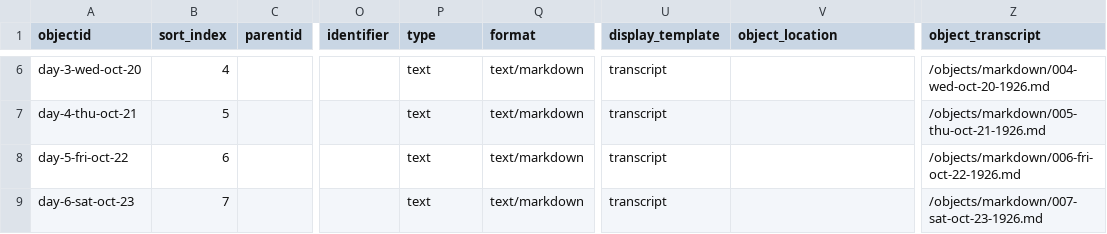
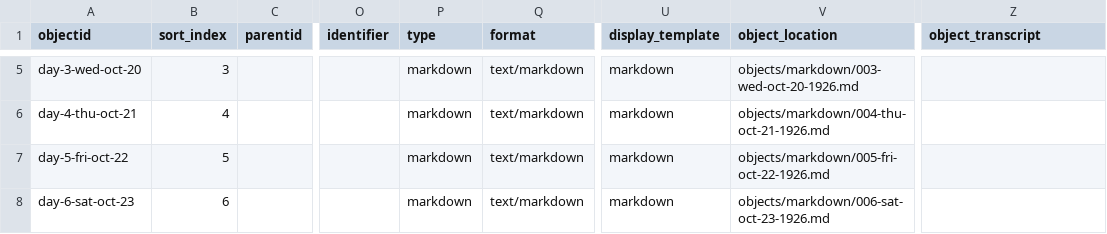
Before and after one commit to SummittDweller/1926-miriam-mcfate-journal, a CSV file: _data/McFate-Travel-Diary-CollectionBuilder-1926-Journal.csv, drawn as a sheet; only a part is shown, gaps mark what is left out; addresses are those after the commit; the diff covers the shown part only; the diff names each change by its address in the sheet, - before the commit and + after, or states it on an @@ line.

Commit message:
Introducing markdown bits

```diff
--- a/_data/McFate-Travel-Diary-CollectionBuilder-1926-Journal.csv
+++ b/_data/McFate-Travel-Diary-CollectionBuilder-1926-Journal.csv
-B5 (sort_index): 4
+B5 (sort_index): 3
-P5:P8 (type): text
+P5:P8 (type): markdown
-U5:U8 (display_template): transcript
+U5:U8 (display_template): markdown
-V5 (object_location): (empty)
+V5 (object_location): objects/markdown/003-wed-oct-20-1926.md
-Z5 (object_transcript): /objects/markdown/004-wed-oct-20-1926.md
+Z5 (object_transcript): (empty)
-B6 (sort_index): 5
+B6 (sort_index): 4
-V6 (object_location): (empty)
+V6 (object_location): objects/markdown/004-thu-oct-21-1926.md
-Z6 (object_transcript): /objects/markdown/005-thu-oct-21-1926.md
+Z6 (object_transcript): (empty)
-B7 (sort_index): 6
+B7 (sort_index): 5
-V7 (object_location): (empty)
+V7 (object_location): objects/markdown/005-fri-oct-22-1926.md
-Z7 (object_transcript): /objects/markdown/006-fri-oct-22-1926.md
+Z7 (object_transcript): (empty)
-B8 (sort_index): 7
+B8 (sort_index): 6
-V8 (object_location): (empty)
+V8 (object_location): objects/markdown/006-sat-oct-23-1926.md
-Z8 (object_transcript): /objects/markdown/007-sat-oct-23-1926.md
+Z8 (object_transcript): (empty)
```
Also changed, not shown: 9 added rows, 1 removed row and 149 edited cells elsewhere in this file, 5 other files.
